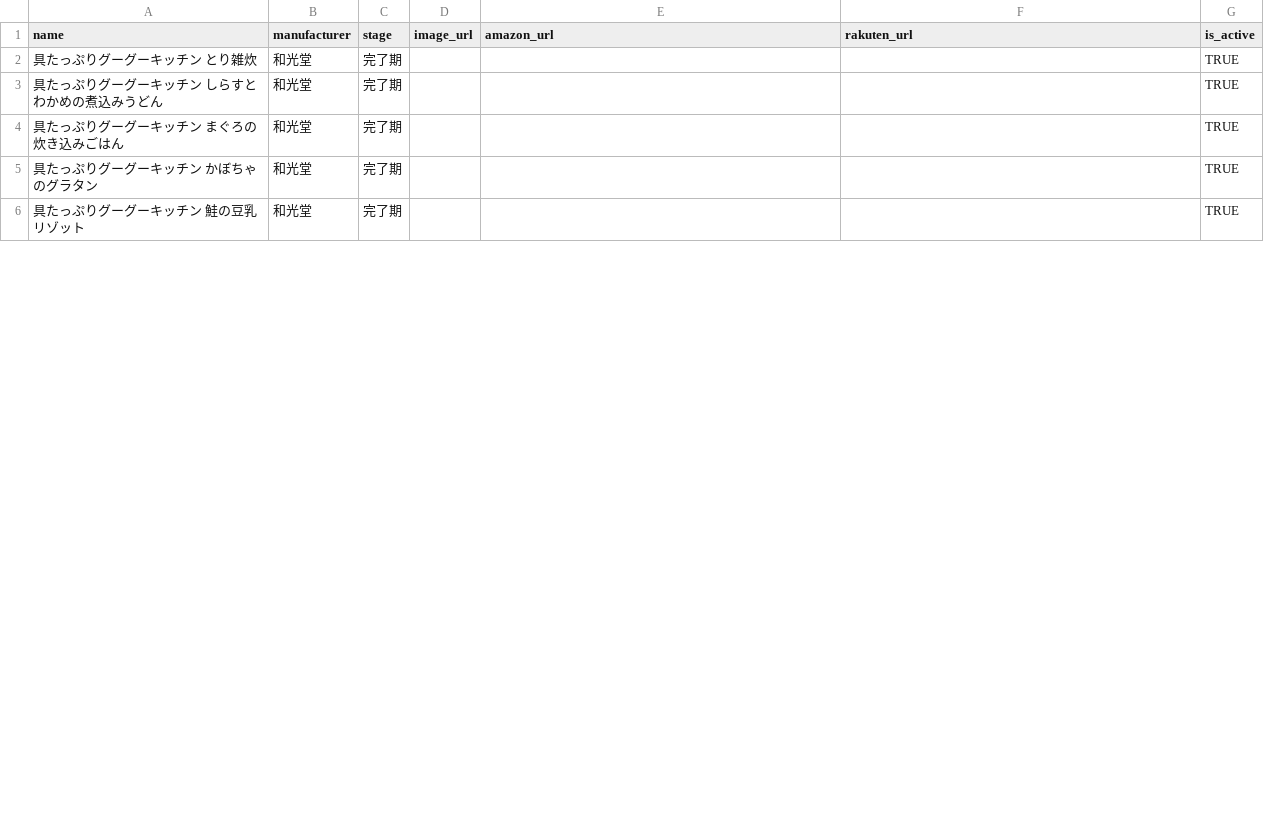
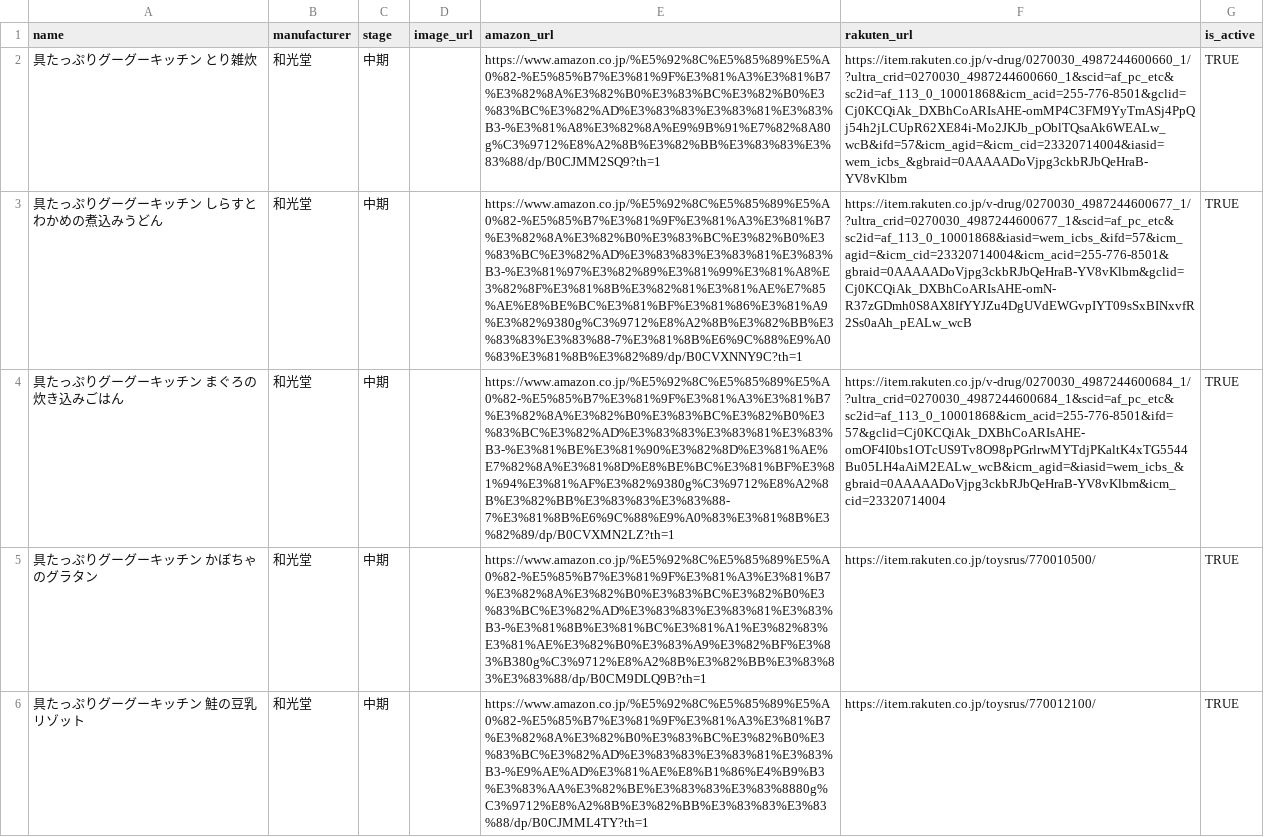
Before and after one commit to harumoja/shokuzai_check, a CSV file: db/seeds/babyfoods.csv, drawn as a sheet; only a part is shown; the diff covers the shown part only; the diff names each change by its address in the sheet, - before the commit and + after, or states it on an @@ line.

Commit message:
代表10商品の購入URL投入

```diff
--- a/db/seeds/babyfoods.csv
+++ b/db/seeds/babyfoods.csv
-C2:C6 (stage): 完了期
+C2:C6 (stage): 中期
-E2 (amazon_url): (empty)
+E2 (amazon_url): https://www.amazon.co.jp/%E5%92%8C%E5%85%89%E5%A0%82-%E5%85%B7%E3%81%9F%E3%81%A3%E3%81%B7%E3%82%8A%E3%82%B0%E3%83%BC%E3%82%B0%E3%83%BC%E3%82%AD%E3%83%83%E3%83%81%E3%83%B3-%E3%81%A8%E3%82%8A%E9%9B%91%E7%82%8A80g%C3%9712%E8%A2%8B%E3%82%BB%E3%83%83%E3%83%88/dp/B0CJMM2SQ9?th=1
-F2 (rakuten_url): (empty)
+F2 (rakuten_url): https://item.rakuten.co.jp/v-drug/0270030_4987244600660_1/?ultra_crid=0270030_4987244600660_1&scid=af_pc_etc&sc2id=af_113_0_10001868&icm_acid=255-776-8501&gclid=Cj0KCQiAk_DXBhCoARIsAHE-omMP4C3FM9YyTmASj4PpQj54h2jLCUpR62XE84i-Mo2JKJb_pOblTQsaAk6WEALw_wcB&ifd=57&icm_agid=&icm_cid=23320714004&iasid=wem_icbs_&gbraid=0AAAAADoVjpg3ckbRJbQeHraB-YV8vKlbm
-E3 (amazon_url): (empty)
+E3 (amazon_url): https://www.amazon.co.jp/%E5%92%8C%E5%85%89%E5%A0%82-%E5%85%B7%E3%81%9F%E3%81%A3%E3%81%B7%E3%82%8A%E3%82%B0%E3%83%BC%E3%82%B0%E3%83%BC%E3%82%AD%E3%83%83%E3%83%81%E3%83%B3-%E3%81%97%E3%82%89%E3%81%99%E3%81%A8%E3%82%8F%E3%81%8B%E3%82%81%E3%81%AE%E7%85%AE%E8%BE%BC%E3%81%BF%E3%81%86%E3%81%A9%E3%82%9380g%C3%9712%E8%A2%8B%E3%82%BB%E3%83%83%E3%83%88-7%E3%81%8B%E6%9C%88%E9%A0%83%E3%81%8B%E3%82%89/dp/B0CVXNNY9C?th=1
-F3 (rakuten_url): (empty)
+F3 (rakuten_url): https://item.rakuten.co.jp/v-drug/0270030_4987244600677_1/?ultra_crid=0270030_4987244600677_1&scid=af_pc_etc&sc2id=af_113_0_10001868&iasid=wem_icbs_&ifd=57&icm_agid=&icm_cid=23320714004&icm_acid=255-776-8501&gbraid=0AAAAADoVjpg3ckbRJbQeHraB-YV8vKlbm&gclid=Cj0KCQiAk_DXBhCoARIsAHE-omN-R37zGDmh0S8AX8IfYYJZu4DgUVdEWGvpIYT09sSxBINxvfR2Ss0aAh_pEALw_wcB
-E4 (amazon_url): (empty)
+E4 (amazon_url): https://www.amazon.co.jp/%E5%92%8C%E5%85%89%E5%A0%82-%E5%85%B7%E3%81%9F%E3%81%A3%E3%81%B7%E3%82%8A%E3%82%B0%E3%83%BC%E3%82%B0%E3%83%BC%E3%82%AD%E3%83%83%E3%83%81%E3%83%B3-%E3%81%BE%E3%81%90%E3%82%8D%E3%81%AE%E7%82%8A%E3%81%8D%E8%BE%BC%E3%81%BF%E3%81%94%E3%81%AF%E3%82%9380g%C3%9712%E8%A2%8B%E3%82%BB%E3%83%83%E3%83%88-7%E3%81%8B%E6%9C%88%E9%A0%83%E3%81%8B%E3%82%89/dp/B0CVXMN2LZ?th=1
-F4 (rakuten_url): (empty)
+F4 (rakuten_url): https://item.rakuten.co.jp/v-drug/0270030_4987244600684_1/?ultra_crid=0270030_4987244600684_1&scid=af_pc_etc&sc2id=af_113_0_10001868&icm_acid=255-776-8501&ifd=57&gclid=Cj0KCQiAk_DXBhCoARIsAHE-omOF4I0bs1OTcUS9Tv8O98pPGrlrwMYTdjPKaltK4xTG5544Bu05LH4aAiM2EALw_wcB&icm_agid=&iasid=wem_icbs_&gbraid=0AAAAADoVjpg3ckbRJbQeHraB-YV8vKlbm&icm_cid=23320714004
-E5 (amazon_url): (empty)
+E5 (amazon_url): https://www.amazon.co.jp/%E5%92%8C%E5%85%89%E5%A0%82-%E5%85%B7%E3%81%9F%E3%81%A3%E3%81%B7%E3%82%8A%E3%82%B0%E3%83%BC%E3%82%B0%E3%83%BC%E3%82%AD%E3%83%83%E3%83%81%E3%83%B3-%E3%81%8B%E3%81%BC%E3%81%A1%E3%82%83%E3%81%AE%E3%82%B0%E3%83%A9%E3%82%BF%E3%83%B380g%C3%9712%E8%A2%8B%E3%82%BB%E3%83%83%E3%83%88/dp/B0CM9DLQ9B?th=1
-F5 (rakuten_url): (empty)
+F5 (rakuten_url): https://item.rakuten.co.jp/toysrus/770010500/
-E6 (amazon_url): (empty)
+E6 (amazon_url): https://www.amazon.co.jp/%E5%92%8C%E5%85%89%E5%A0%82-%E5%85%B7%E3%81%9F%E3%81%A3%E3%81%B7%E3%82%8A%E3%82%B0%E3%83%BC%E3%82%B0%E3%83%BC%E3%82%AD%E3%83%83%E3%83%81%E3%83%B3-%E9%AE%AD%E3%81%AE%E8%B1%86%E4%B9%B3%E3%83%AA%E3%82%BE%E3%83%83%E3%83%8880g%C3%9712%E8%A2%8B%E3%82%BB%E3%83%83%E3%83%88/dp/B0CJMML4TY?th=1
-F6 (rakuten_url): (empty)
+F6 (rakuten_url): https://item.rakuten.co.jp/toysrus/770012100/
```
Also changed, not shown: 15 edited cells elsewhere in this file.
